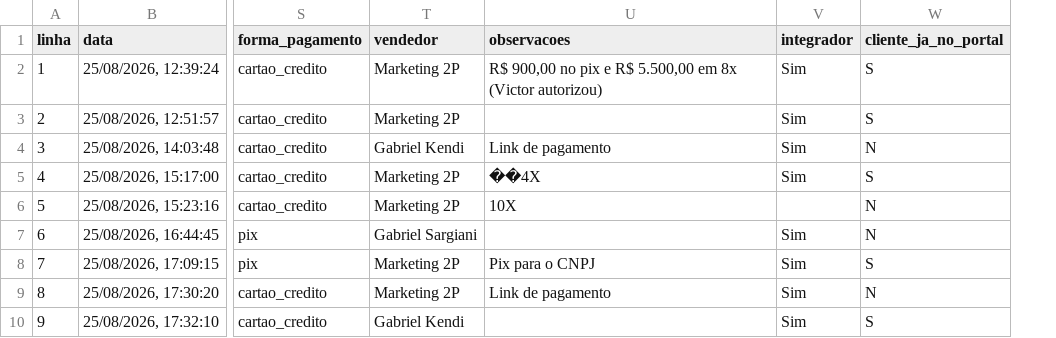
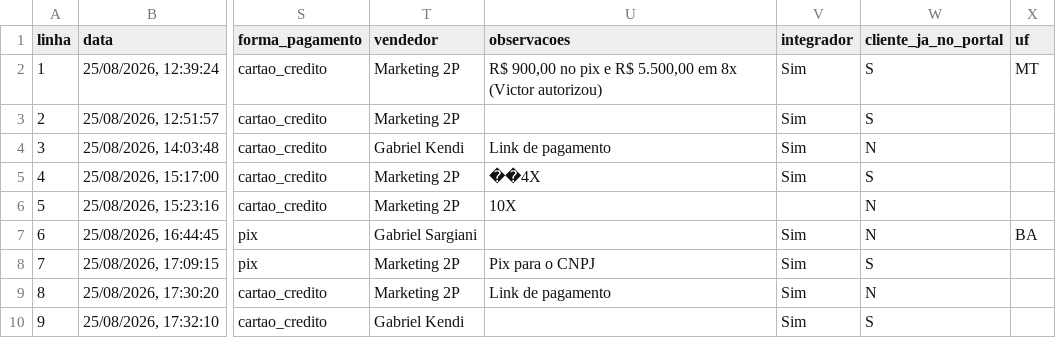
Before and after one commit to allan-2p/portal-2p, a CSV file: docs/vendas-limpador-intersolar-normalizado.csv, drawn as a sheet; only a part is shown, gaps mark what is left out; the diff names each change by its address in the sheet, - before the commit and + after, or states it on an @@ line.

```diff
--- a/docs/vendas-limpador-intersolar-normalizado.csv
+++ b/docs/vendas-limpador-intersolar-normalizado.csv
+column X (uf), rows 2-7: MT |  |  |  |  | BA
```
Also changed, not shown: 2 other files.
